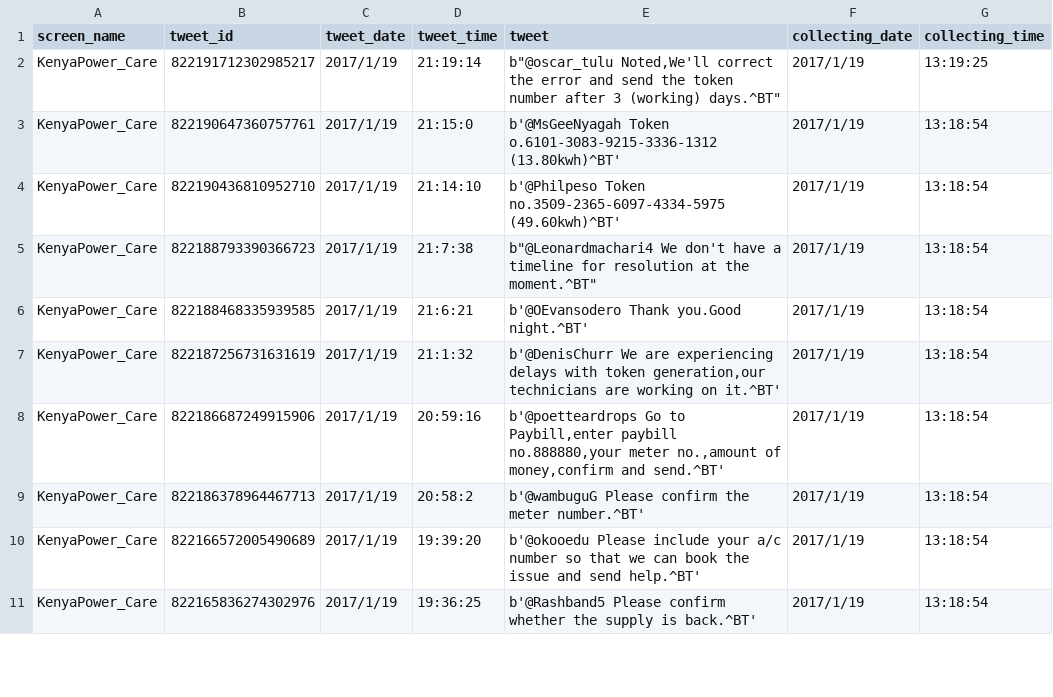
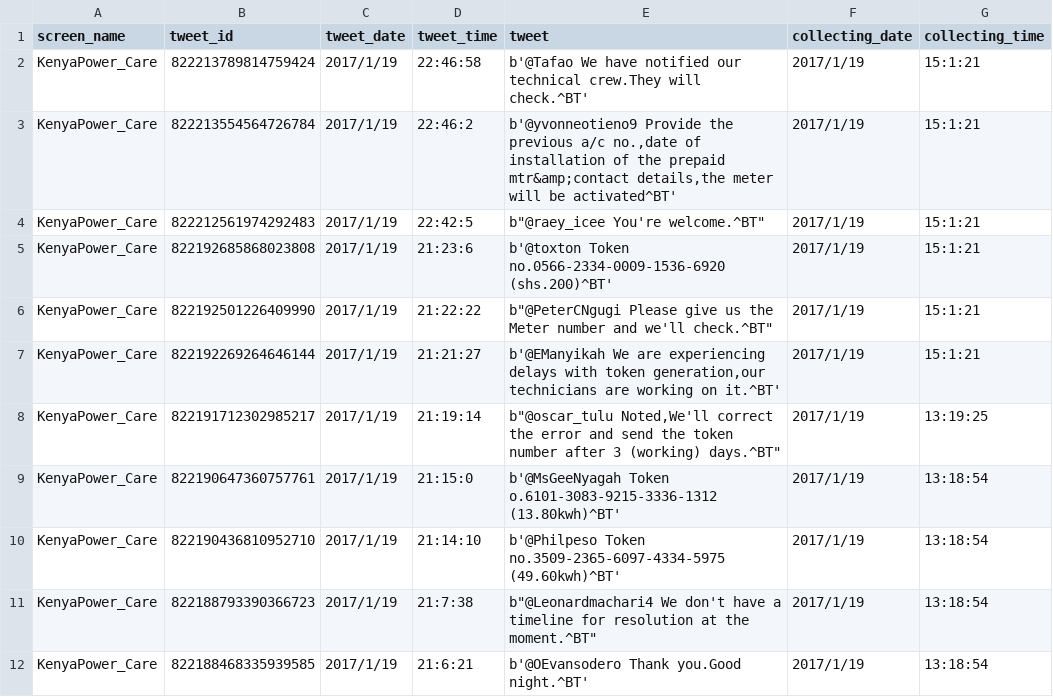
Before and after one commit to nklugman/utility_app, a CSV file: data/Tweet_Collect_and_Update/kenyapower_care_tweets.csv, drawn as a sheet; only a part is shown; the shorter side is filled out with more unchanged rows.

Commit message:
Working on replies collecting. Problem encountered: Rate limit exceeded

```diff
--- a/data/Tweet_Collect_and_Update/kenyapower_care_tweets.csv
+++ b/data/Tweet_Collect_and_Update/kenyapower_care_tweets.csv
@@ -1,2 +1,8 @@
 screen_name,tweet_id,tweet_date,tweet_time,tweet,collecting_date,collecting_time
+KenyaPower_Care,822213789814759424,2017/1/19,22:46:58,b'@Tafao We have notified our technical crew.They will check.^BT',2017/1/19,15:1:21
+KenyaPower_Care,822213554564726784,2017/1/19,22:46:2,"b'@yvonneotieno9 Provide the previous a/c no.,date of installation of the prepaid mtr&amp;contact details,the meter will be activated^BT'",2017/1/19,15:1:21
+KenyaPower_Care,822212561974292483,2017/1/19,22:42:5,"b""@raey_icee You're welcome.^BT""",2017/1/19,15:1:21
+KenyaPower_Care,822192685868023808,2017/1/19,21:23:6,b'@toxton Token no.0566-2334-0009-1536-6920 (shs.200)^BT',2017/1/19,15:1:21
+KenyaPower_Care,822192501226409990,2017/1/19,21:22:22,"b""@PeterCNgugi Please give us the Meter number and we'll check.^BT""",2017/1/19,15:1:21
+KenyaPower_Care,822192269264646144,2017/1/19,21:21:27,"b'@EManyikah We are experiencing delays with token generation,our technicians are working on it.^BT'",2017/1/19,15:1:21
 KenyaPower_Care,822191712302985217,2017/1/19,21:19:14,"b""@oscar_tulu Noted,We'll correct the error and send the token number after 3 (working) days.^BT""",2017/1/19,13:19:25
```
Also changed, not shown: 5 other files.
